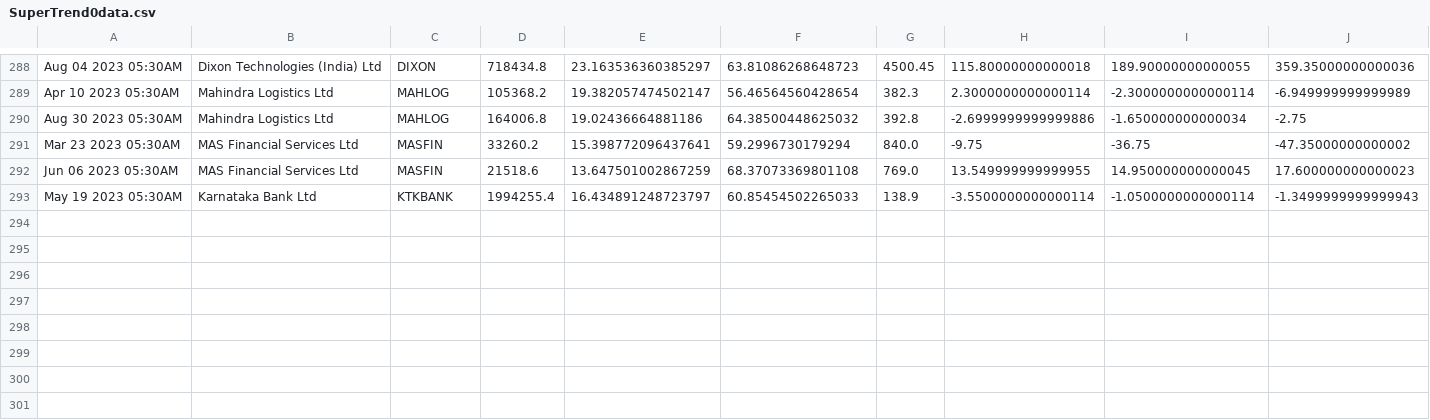
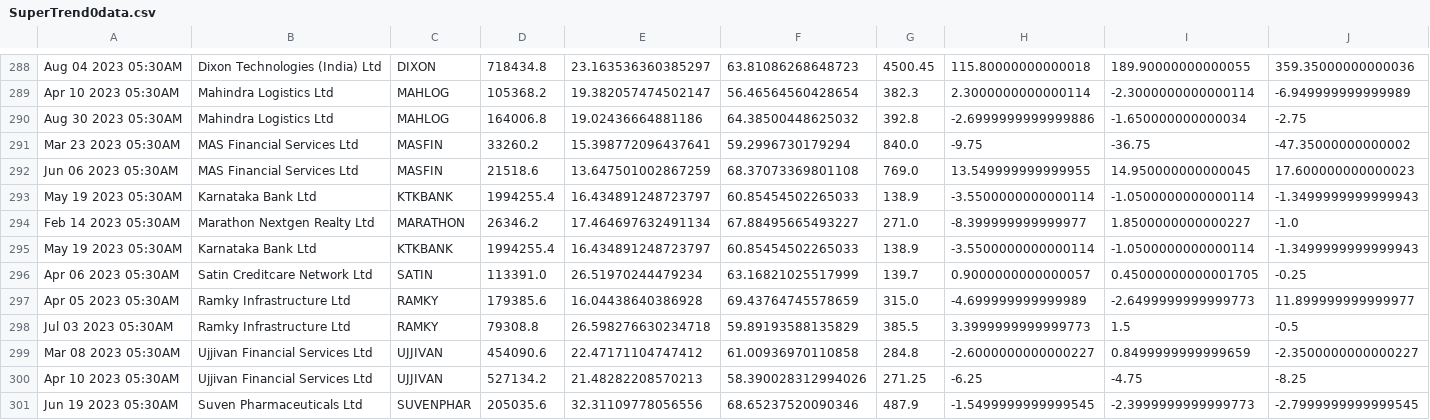
Before and after one commit to bentx/StockSpell, a CSV file: Results/details/SuperTrend0data.csv, drawn as a sheet; only a part is shown, gaps mark what is left out; rows hold the shown columns only; the diff names each change by its address in the sheet, - before the commit and + after, or states it on an @@ line.

```diff
--- a/Results/details/SuperTrend0data.csv
+++ b/Results/details/SuperTrend0data.csv
+row 294: Feb 14 2023 05:30AM | Marathon Nextgen Realty Ltd | MARATHON | 26346.2 | 17.464697632491134 | 67.88495665493227 | 271.0 | -8.399999999999977 | 1.8500000000000227 | -1.0
+row 295: May 19 2023 05:30AM | Karnataka Bank Ltd | KTKBANK | 1994255.4 | 16.434891248723797 | 60.85454502265033 | 138.9 | -3.5500000000000114 | -1.0500000000000114 | -1.3499999999999943
+row 296: Apr 06 2023 05:30AM | Satin Creditcare Network Ltd | SATIN | 113391.0 | 26.51970244479234 | 63.16821025517999 | 139.7 | 0.9000000000000057 | 0.45000000000001705 | -0.25
+row 297: Apr 05 2023 05:30AM | Ramky Infrastructure Ltd | RAMKY | 179385.6 | 16.04438640386928 | 69.43764745578659 | 315.0 | -4.699999999999989 | -2.6499999999999773 | 11.899999999999977
+row 298: Jul 03 2023 05:30AM | Ramky Infrastructure Ltd | RAMKY | 79308.8 | 26.598276630234718 | 59.89193588135829 | 385.5 | 3.3999999999999773 | 1.5 | -0.5
+row 299: Mar 08 2023 05:30AM | Ujjivan Financial Services Ltd | UJJIVAN | 454090.6 | 22.47171104747412 | 61.00936970110858 | 284.8 | -2.6000000000000227 | 0.8499999999999659 | -2.3500000000000227
+row 300: Apr 10 2023 05:30AM | Ujjivan Financial Services Ltd | UJJIVAN | 527134.2 | 21.48282208570213 | 58.390028312994026 | 271.25 | -6.25 | -4.75 | -8.25
+row 301: Jun 19 2023 05:30AM | Suven Pharmaceuticals Ltd | SUVENPHAR | 205035.6 | 32.31109778056556 | 68.65237520090346 | 487.9 | -1.5499999999999545 | -2.3999999999999773 | -2.7999999999999545
```
Also changed, not shown: Results/details/1WA22data.csv, Results/details/PP1data.csv, 42 other files.
